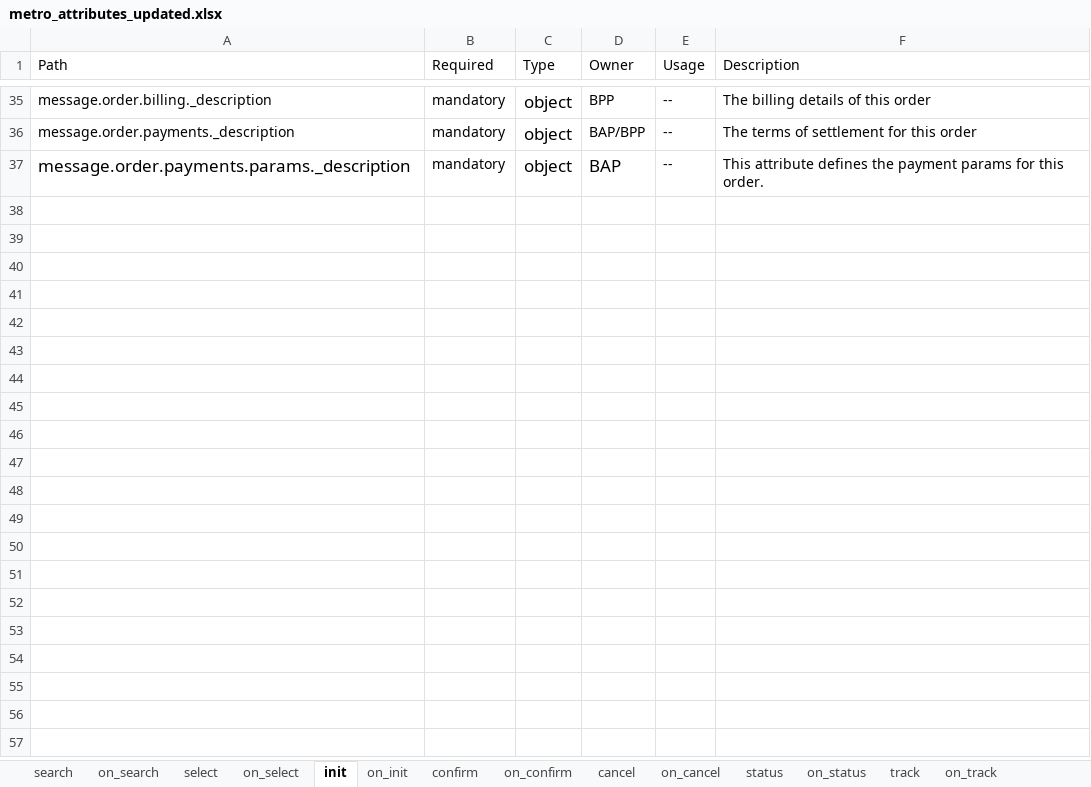
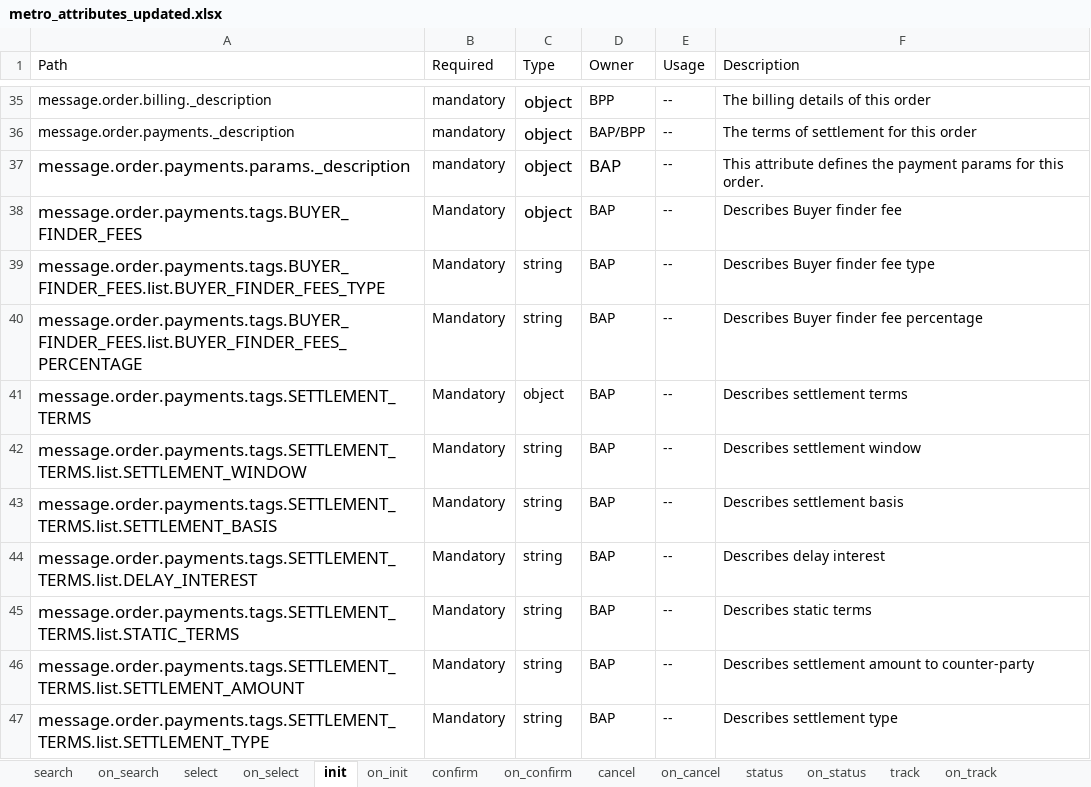
Before and after one commit to ONDC-Official/mobility-specification, an Excel workbook: api/components/attributes/metro/metro_attributes_updated.xlsx, sheet init, drawn as a sheet; only a part is shown, gaps mark what is left out; values as stored, in another font and other column widths than the file's, no borders; charts and pictures not drawn; the diff names each change by its address in the sheet, - before the commit and + after, or states it on an @@ line.

```diff
--- a/api/components/attributes/metro/metro_attributes_updated.xlsx (sheet init)
+++ b/api/components/attributes/metro/metro_attributes_updated.xlsx (sheet init)
+row 38: message.order.payments.tags.BUYER_FINDER_FEES | Mandatory | object | BAP | -- | Describes Buyer finder fee
+row 39: message.order.payments.tags.BUYER_FINDER_FEES.list.BUYER_FINDER_FEES_TYPE | Mandatory | string | BAP | -- | Describes Buyer finder fee type
+row 40: message.order.payments.tags.BUYER_FINDER_FEES.list.BUYER_FINDER_FEES_PERCENTAGE | Mandatory | string | BAP | -- | Describes Buyer finder fee percentage
+row 41: message.order.payments.tags.SETTLEMENT_TERMS | Mandatory | object | BAP | -- | Describes settlement terms
+row 42: message.order.payments.tags.SETTLEMENT_TERMS.list.SETTLEMENT_WINDOW | Mandatory | string | BAP | -- | Describes settlement window
+row 43: message.order.payments.tags.SETTLEMENT_TERMS.list.SETTLEMENT_BASIS | Mandatory | string | BAP | -- | Describes settlement basis
+row 44: message.order.payments.tags.SETTLEMENT_TERMS.list.DELAY_INTEREST | Mandatory | string | BAP | -- | Describes delay interest
+row 45: message.order.payments.tags.SETTLEMENT_TERMS.list.STATIC_TERMS | Mandatory | string | BAP | -- | Describes static terms
+row 46: message.order.payments.tags.SETTLEMENT_TERMS.list.SETTLEMENT_AMOUNT | Mandatory | string | BAP | -- | Describes settlement amount to counter-party
+row 47: message.order.payments.tags.SETTLEMENT_TERMS.list.SETTLEMENT_TYPE | Mandatory | string | BAP | -- | Describes settlement type
```
Also changed, not shown: sheet on_search, sheet on_init, sheet on_status, sheet on_confirm, sheet on_cancel, sheet confirm, 2 more sheets, 5 other files.
